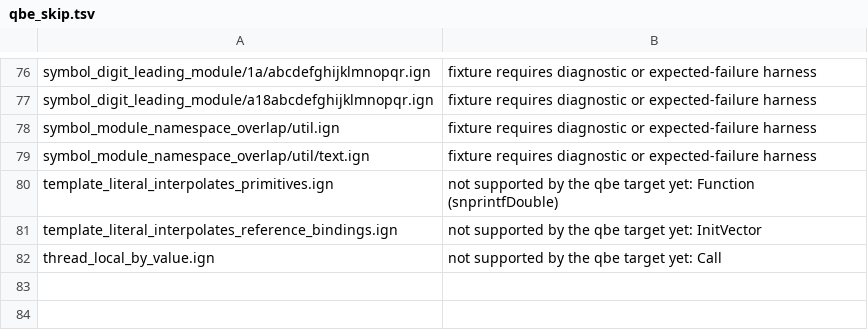
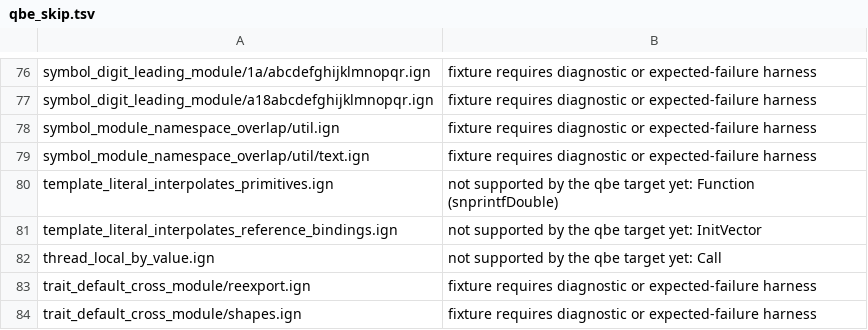
Before and after one commit to Ignis-lang/ignis, a TSV file: test_cases/qbe_skip.tsv, drawn as a sheet; only a part is shown, gaps mark what is left out; the diff names each change by its address in the sheet, - before the commit and + after, or states it on an @@ line.

Commit message:
feat: inherit trait defaults across modules, resolved in the trait's module (#382)
* fix(mono): call a generic record's inherited default through a bound

A generic record that inherits a trait default, called through a T: Trait
bound, emitted a call to Trait<i32>::method, a function that does not
exist, and gcc failed with an implicit declaration. Monomorphization now
redirects such a call to the generic declaration's method instance.

* fix: count @implements(Ns::X) as a use of Ns, and keep the build report when analysis fails

The unused-import lint compared an @implements argument with the imported
name as a whole, so an import used only in @implements(Shapes::Measured)
was reported as unused (A0123).

compileDiscovered returned without the build report when analysis failed,
so callers lost its diagnostics summary; the report is still written to
disk only on success.

* feat: inherit trait defaults across modules, resolved in the trait's module

A type implementing a trait declared in another module never received the
trait's default methods: the parser copies defaults only within a module,
so a valid program failed with A0140 for every default.

After every module is parsed and its imports are mapped, and before
binding, a program-level pass copies each default into the importing
module under fresh ids, reading the trait module's parse without changing
it, so shared parses and the language server's parse cache stay intact (a
parse holding cross-module copies is not cached). Names in a copied
default resolve in the trait module's scope (its declarations, namespaces,
imports and visible definitions), never the importer's, in signature
resolution, body resolution and typecheck. Spans keep pointing at the
trait's file, so its diagnostics render there, and repeats collapse
against the trait module's own report, with type-specific errors kept once
and naming the type.

The trait namespace chain for every copied default, same module or not,
now comes from the namespaces recorded on the copy instead of being
inferred from its span, which pointed into another file for a
cross-module copy; #374's reach rules apply within the trait's module.

```diff
--- a/test_cases/qbe_skip.tsv
+++ b/test_cases/qbe_skip.tsv
+row 83: trait_default_cross_module/reexport.ign | fixture requires diagnostic or expected-failure harness
+row 84: trait_default_cross_module/shapes.ign | fixture requires diagnostic or expected-failure harness
```
Also changed, not shown: 46 other files.
